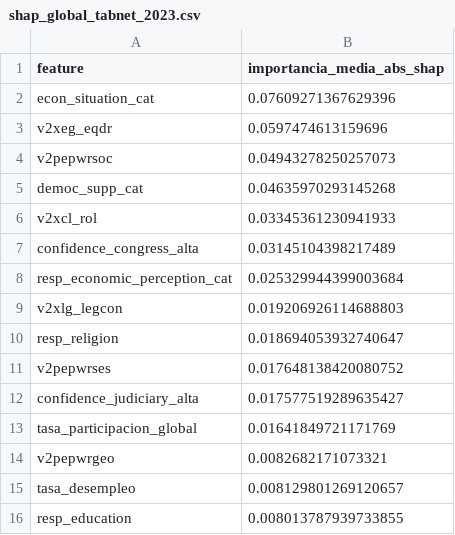
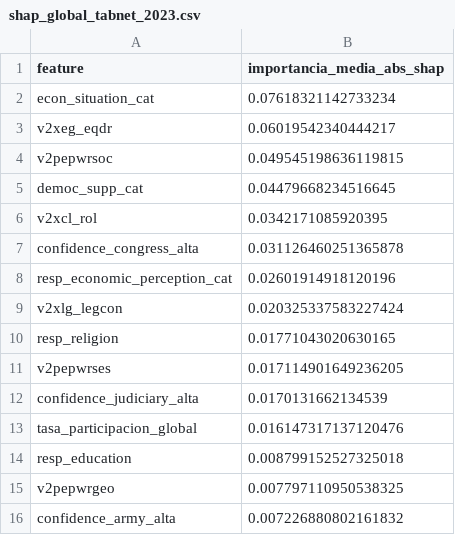
Before and after one commit to DiegoMarceloAP/democratic-satisfaction-ec, a CSV file: reports/tablas/shap_global_tabnet_2023.csv, drawn as a sheet.

```diff
--- a/reports/tablas/shap_global_tabnet_2023.csv
+++ b/reports/tablas/shap_global_tabnet_2023.csv
@@ -1,16 +1,16 @@
 feature,importancia_media_abs_shap
-econ_situation_cat,0.07609271367629396
-v2xeg_eqdr,0.0597474613159696
-v2pepwrsoc,0.04943278250257073
-democ_supp_cat,0.04635970293145268
-v2xcl_rol,0.03345361230941933
-confidence_congress_alta,0.03145104398217489
-resp_economic_perception_cat,0.025329944399003684
-v2xlg_legcon,0.019206926114688803
-resp_religion,0.018694053932740647
-v2pepwrses,0.017648138420080752
-confidence_judiciary_alta,0.017577519289635427
-tasa_participacion_global,0.01641849721171769
-v2pepwrgeo,0.0082682171073321
-tasa_desempleo,0.008129801269120657
-resp_education,0.008013787939733855
+econ_situation_cat,0.07618321142733234
+v2xeg_eqdr,0.06019542340444217
+v2pepwrsoc,0.049545198636119815
+democ_supp_cat,0.04479668234516645
+v2xcl_rol,0.0342171085920395
+confidence_congress_alta,0.031126460251365878
+resp_economic_perception_cat,0.02601914918120196
+v2xlg_legcon,0.020325337583227424
+resp_religion,0.01771043020630165
+v2pepwrses,0.017114901649236205
+confidence_judiciary_alta,0.0170131662134539
+tasa_participacion_global,0.016147317137120476
+resp_education,0.008799152527325018
+v2pepwrgeo,0.007797110950538325
+confidence_army_alta,0.007226880802161832
```
Also changed, not shown: reports/tablas/ablacion_xgboost_las_tres_fuentes.csv, reports/tablas/shap_global_cnn_lstm_2018.csv, 34 other files.
